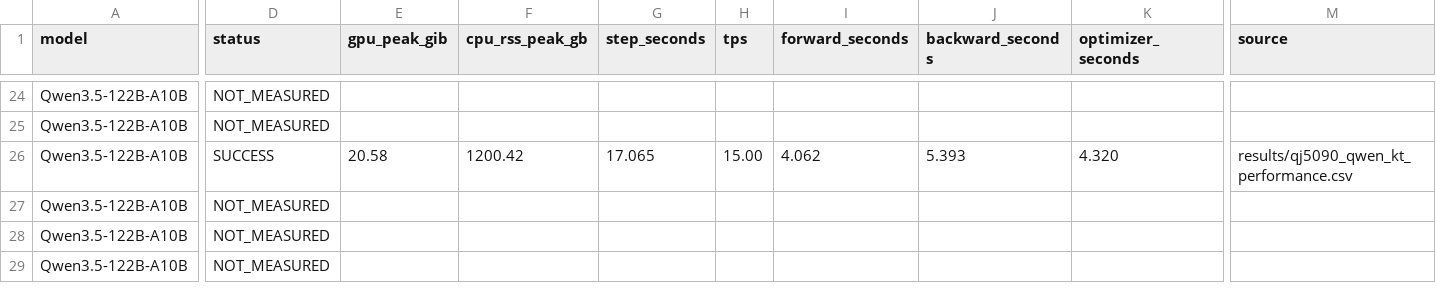
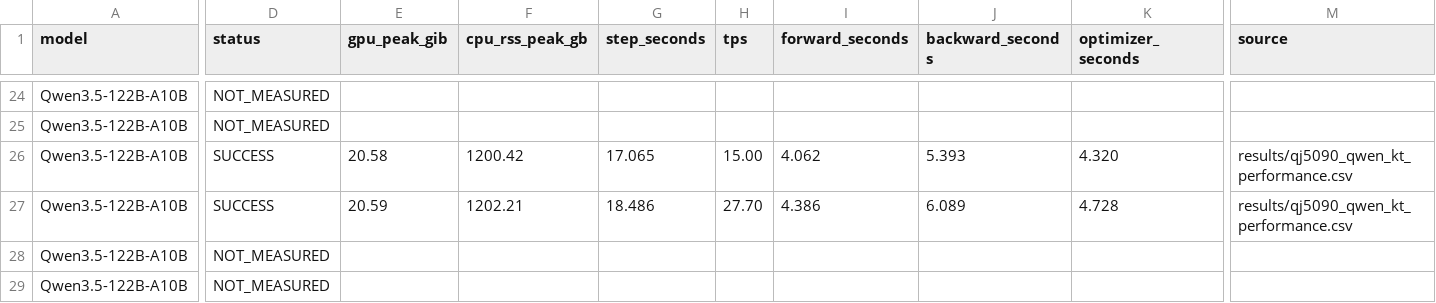
Before and after one commit to yyj6666667/10.10-benchmark, a CSV file: results/qj5090_figure9.csv, drawn as a sheet; only a part is shown, gaps mark what is left out; the diff names each change by its address in the sheet, - before the commit and + after, or states it on an @@ line.

```diff
--- a/results/qj5090_figure9.csv
+++ b/results/qj5090_figure9.csv
-D27 (status): NOT_MEASURED
+D27 (status): SUCCESS
-E27 (gpu_peak_gib): (empty)
+E27 (gpu_peak_gib): 20.59
-F27 (cpu_rss_peak_gb): (empty)
+F27 (cpu_rss_peak_gb): 1202.21
-G27 (step_seconds): (empty)
+G27 (step_seconds): 18.486
-H27 (tps): (empty)
+H27 (tps): 27.70
-I27 (forward_seconds): (empty)
+I27 (forward_seconds): 4.386
-J27 (backward_seconds): (empty)
+J27 (backward_seconds): 6.089
-K27 (optimizer_seconds): (empty)
+K27 (optimizer_seconds): 4.728
-M27 (source): (empty)
+M27 (source): results/qj5090_qwen_kt_performance.csv
```
Also changed, not shown: 3 other files.
